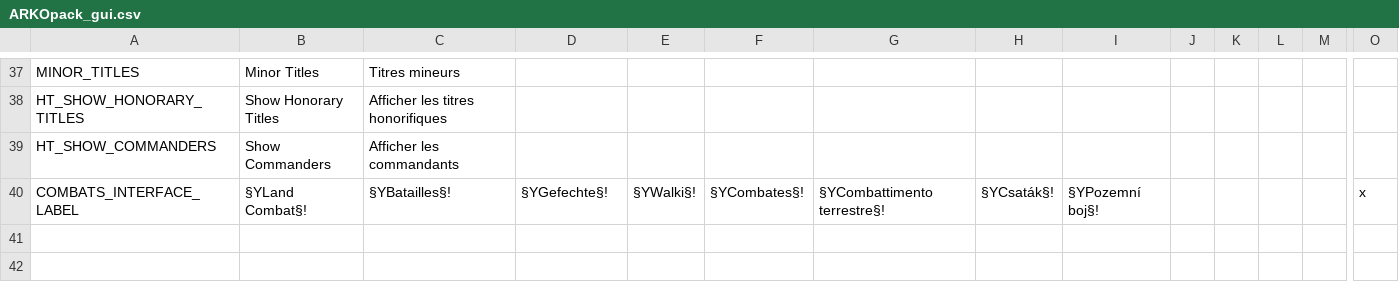
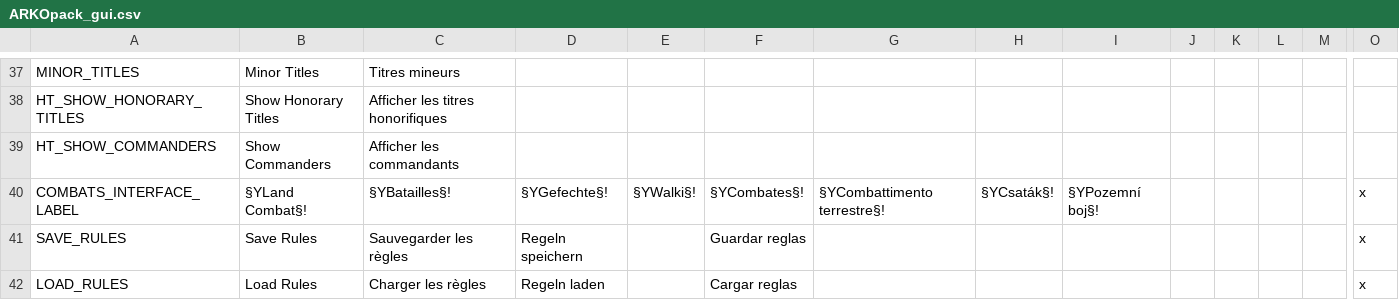
Before and after one commit to ArkoG/ARKOpack, a CSV file: ARKOpack_Interface/localisation/ARKOpack_gui.csv, drawn as a sheet; only a part is shown, gaps mark what is left out; rows hold the shown columns only; the diff names each change by its address in the sheet, - before the commit and + after, or states it on an @@ line.

Commit message:
rules tab adjustements

```diff
--- a/ARKOpack_Interface/localisation/ARKOpack_gui.csv
+++ b/ARKOpack_Interface/localisation/ARKOpack_gui.csv
+row 41: SAVE_RULES | Save Rules | Sauvegarder les règles | Regeln speichern |  | Guardar reglas |  |  |  |  |  |  |  | x
+row 42: LOAD_RULES | Load Rules | Charger les règles | Regeln laden |  | Cargar reglas |  |  |  |  |  |  |  | x
```
Also changed, not shown: 1 other file.
